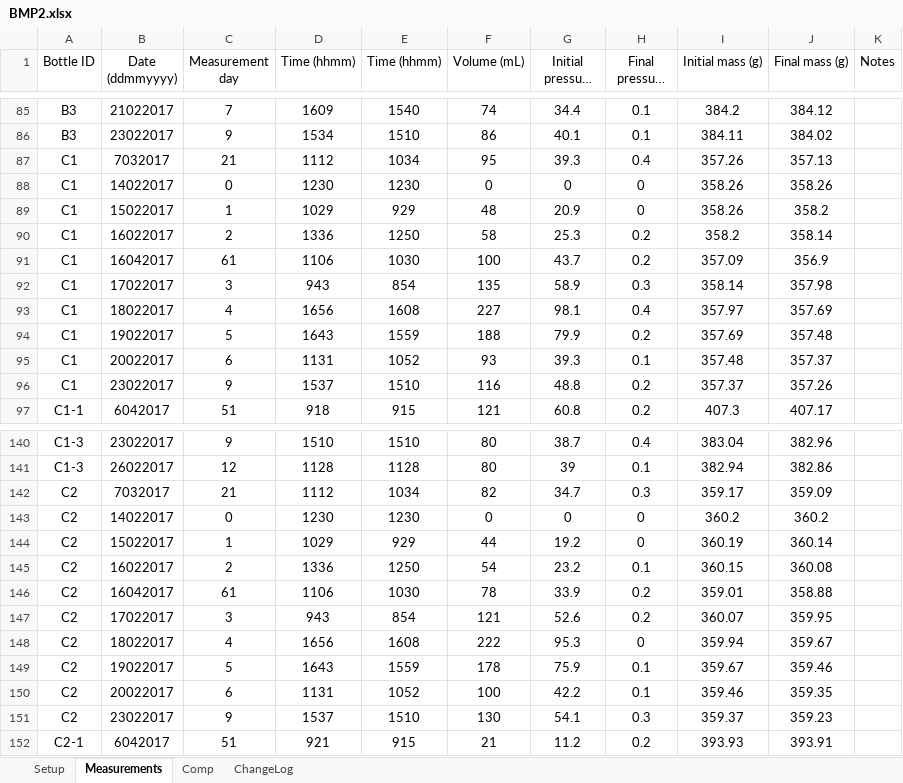
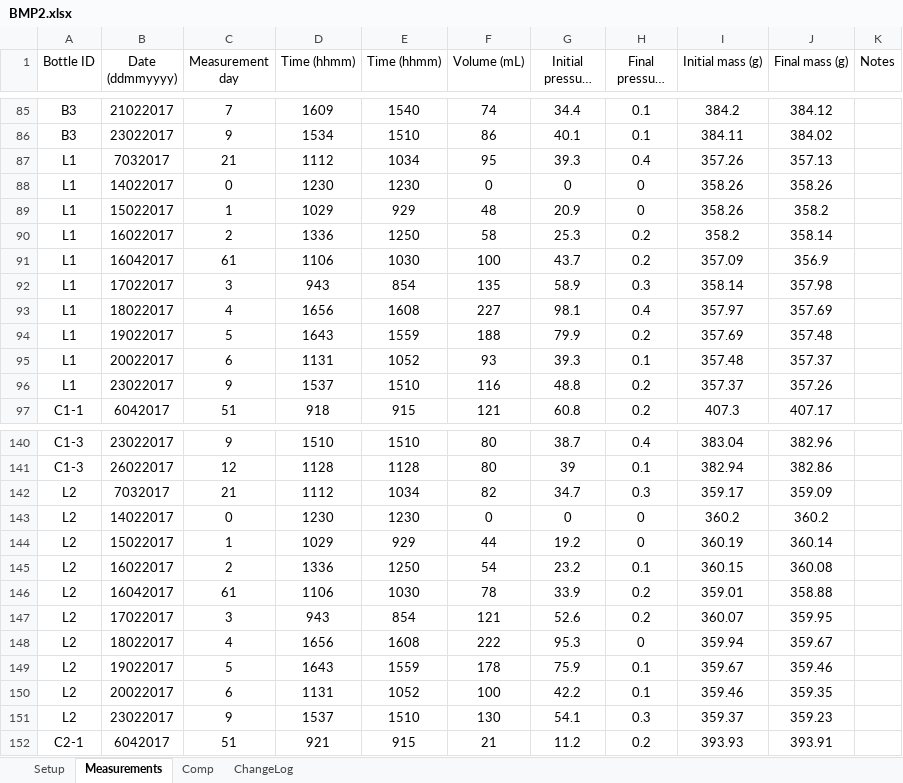
Before and after one commit to sashahafner/GD-BMP_paper_2019, an Excel workbook: experiments/thermal hydrolysis/data/BMP2.xlsx, sheet Measurements, drawn as a sheet; only a part is shown, gaps mark what is left out; long unchanged cells end in …; values as stored, in another font and other column widths than the file's, no borders; the diff covers the shown part only; the diff names each change by its address in the sheet, - before the commit and + after, or states it on an @@ line.

```diff
--- a/experiments/thermal hydrolysis/data/BMP2.xlsx (sheet Measurements)
+++ b/experiments/thermal hydrolysis/data/BMP2.xlsx (sheet Measurements)
-A87:A96 (Bottle ID): C1
+A87:A96 (Bottle ID): L1
-A142:A151 (Bottle ID): C2
+A142:A151 (Bottle ID): L2
```
Also changed, not shown: 10 edited cells elsewhere in this sheet, sheet Comp, sheet Setup, sheet ChangeLog, 33 other files.
